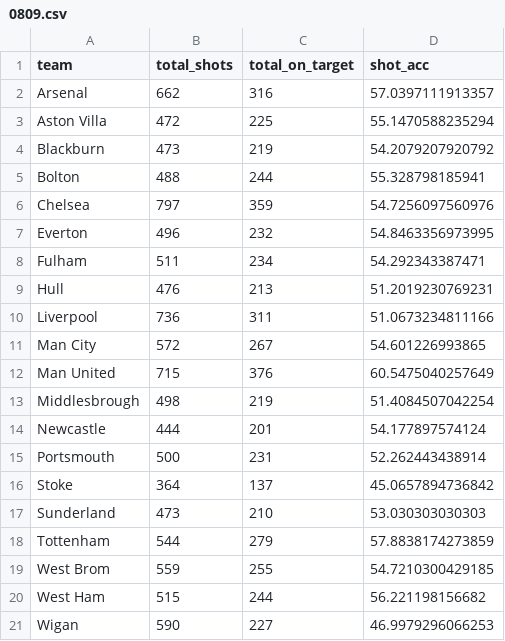
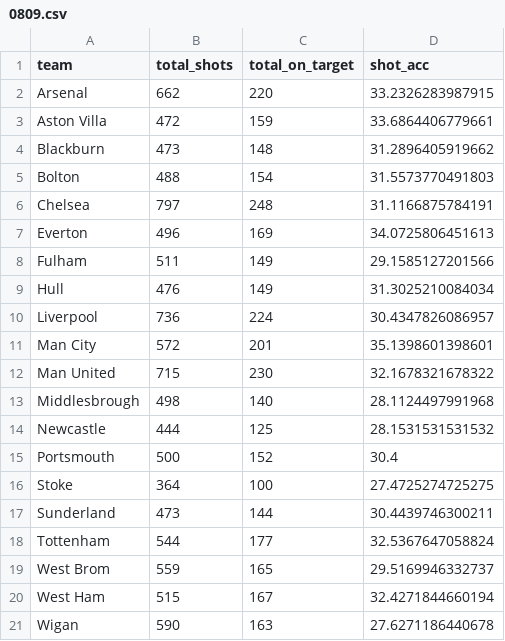
Before and after one commit to Josh1108/EPL_Data, a CSV file: epl/Datasets/Shots and shot on target/0809.csv, drawn as a sheet.

```diff
--- a/epl/Datasets/Shots and shot on target/0809.csv
+++ b/epl/Datasets/Shots and shot on target/0809.csv
@@ -1,21 +1,21 @@
 team,total_shots,total_on_target,shot_acc
-Arsenal,662,316,57.0397111913357
-Aston Villa,472,225,55.1470588235294
-Blackburn,473,219,54.2079207920792
-Bolton,488,244,55.328798185941
-Chelsea,797,359,54.7256097560976
-Everton,496,232,54.8463356973995
-Fulham,511,234,54.292343387471
-Hull,476,213,51.2019230769231
-Liverpool,736,311,51.0673234811166
-Man City,572,267,54.601226993865
-Man United,715,376,60.5475040257649
-Middlesbrough,498,219,51.4084507042254
-Newcastle,444,201,54.177897574124
-Portsmouth,500,231,52.262443438914
-Stoke,364,137,45.0657894736842
-Sunderland,473,210,53.030303030303
-Tottenham,544,279,57.8838174273859
-West Brom,559,255,54.7210300429185
-West Ham,515,244,56.221198156682
-Wigan,590,227,46.9979296066253
+Arsenal,662,220,33.2326283987915
+Aston Villa,472,159,33.6864406779661
+Blackburn,473,148,31.2896405919662
+Bolton,488,154,31.5573770491803
+Chelsea,797,248,31.1166875784191
+Everton,496,169,34.0725806451613
+Fulham,511,149,29.1585127201566
+Hull,476,149,31.3025210084034
+Liverpool,736,224,30.4347826086957
+Man City,572,201,35.1398601398601
+Man United,715,230,32.1678321678322
+Middlesbrough,498,140,28.1124497991968
+Newcastle,444,125,28.1531531531532
+Portsmouth,500,152,30.4
+Stoke,364,100,27.4725274725275
+Sunderland,473,144,30.4439746300211
+Tottenham,544,177,32.5367647058824
+West Brom,559,165,29.5169946332737
+West Ham,515,167,32.4271844660194
+Wigan,590,163,27.6271186440678
```
Also changed, not shown: epl/Datasets/Shots and shot on target/0708.csv, epl/Datasets/Shots and shot on target/1112.csv, 33 other files.
